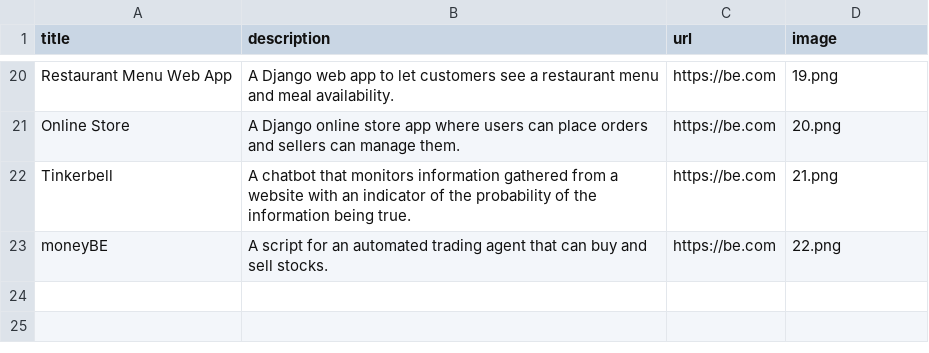
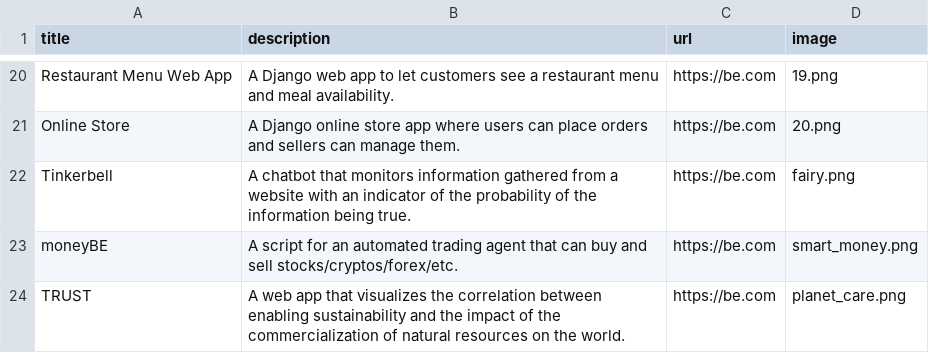
Before and after one commit to Brendan36/Portfolio, a CSV file: portfolio_data.csv, drawn as a sheet; only a part is shown, gaps mark what is left out.

Commit message:
renamed 'data.csv' file added additional images

```diff
--- a/portfolio_data.csv
+++ b/portfolio_data.csv
@@ -21,3 +21,4 @@ Restaurant Menu Web App;A Django web app to let customers see a restaurant menu
 Online Store;A Django online store app where users can place orders and sellers can manage them.;https://be.com;20.png
-Tinkerbell;A chatbot that monitors information gathered from a website with an indicator of the probability of the information being true.;https://be.com;21.png
-moneyBE;A script for an automated trading agent that can buy and sell stocks.;https://be.com;22.png
+Tinkerbell;A chatbot that monitors information gathered from a website with an indicator of the probability of the information being true.;https://be.com;fairy.png
+moneyBE;A script for an automated trading agent that can buy and sell stocks/cryptos/forex/etc.;https://be.com;smart_money.png
+TRUST;A web app that visualizes the correlation between enabling sustainability and the impact of the commercialization of natural resources on the world.;https://be.com;planet_care.png
```
Also changed, not shown: 5 other files.
